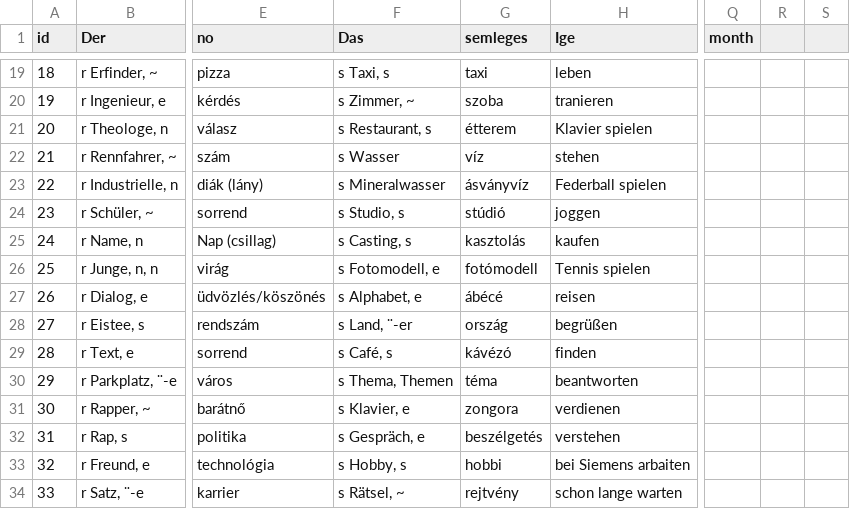
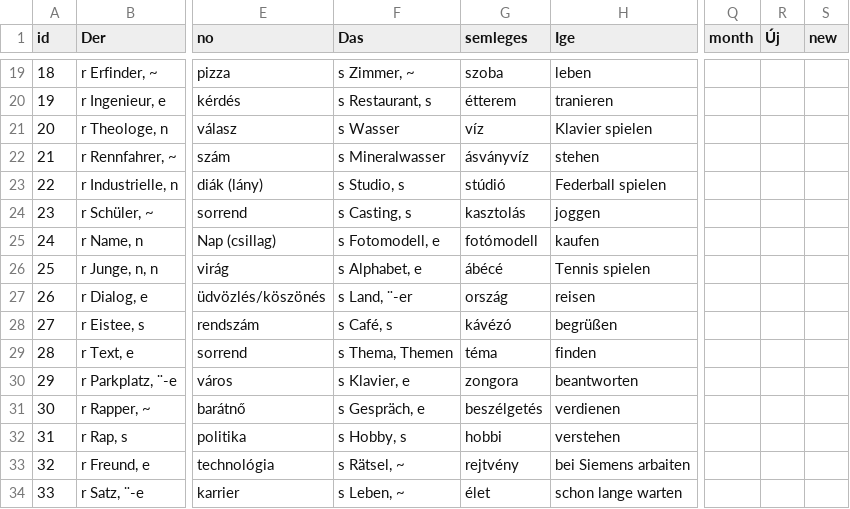
Before and after one commit to TVince0/Nemet, a CSV file: Nemet.csv, drawn as a sheet; only a part is shown, gaps mark what is left out; the diff covers the shown part only; the diff names each change by its address in the sheet, - before the commit and + after, or states it on an @@ line.

```diff
--- a/Nemet.csv
+++ b/Nemet.csv
-R1: (empty)
+R1: Új
-S1: (empty)
+S1: new
-F19 (Das): s Taxi, s
+F19 (Das): s Zimmer, ~
-G19 (semleges): taxi
+G19 (semleges): szoba
-F20 (Das): s Zimmer, ~
+F20 (Das): s Restaurant, s
-G20 (semleges): szoba
+G20 (semleges): étterem
-F21 (Das): s Restaurant, s
+F21 (Das): s Wasser
-G21 (semleges): étterem
+G21 (semleges): víz
-F22 (Das): s Wasser
+F22 (Das): s Mineralwasser
-G22 (semleges): víz
+G22 (semleges): ásványvíz
-F23 (Das): s Mineralwasser
+F23 (Das): s Studio, s
-G23 (semleges): ásványvíz
+G23 (semleges): stúdió
-F24 (Das): s Studio, s
+F24 (Das): s Casting, s
-G24 (semleges): stúdió
+G24 (semleges): kasztolás
-F25 (Das): s Casting, s
+F25 (Das): s Fotomodell, e
-G25 (semleges): kasztolás
+G25 (semleges): fotómodell
-F26 (Das): s Fotomodell, e
+F26 (Das): s Alphabet, e
-G26 (semleges): fotómodell
+G26 (semleges): ábécé
-F27 (Das): s Alphabet, e
+F27 (Das): s Land, ¨-er
-G27 (semleges): ábécé
+G27 (semleges): ország
-F28 (Das): s Land, ¨-er
+F28 (Das): s Café, s
-G28 (semleges): ország
+G28 (semleges): kávézó
-F29 (Das): s Café, s
+F29 (Das): s Thema, Themen
-G29 (semleges): kávézó
+G29 (semleges): téma
-F30 (Das): s Thema, Themen
+F30 (Das): s Klavier, e
-G30 (semleges): téma
+G30 (semleges): zongora
-F31 (Das): s Klavier, e
+F31 (Das): s Gespräch, e
-G31 (semleges): zongora
+G31 (semleges): beszélgetés
-F32 (Das): s Gespräch, e
+F32 (Das): s Hobby, s
-G32 (semleges): beszélgetés
+G32 (semleges): hobbi
-F33 (Das): s Hobby, s
+F33 (Das): s Rätsel, ~
-G33 (semleges): hobbi
+G33 (semleges): rejtvény
-F34 (Das): s Rätsel, ~
+F34 (Das): s Leben, ~
-G34 (semleges): rejtvény
+G34 (semleges): élet
```
Also changed, not shown: 156 edited cells elsewhere in this file.
